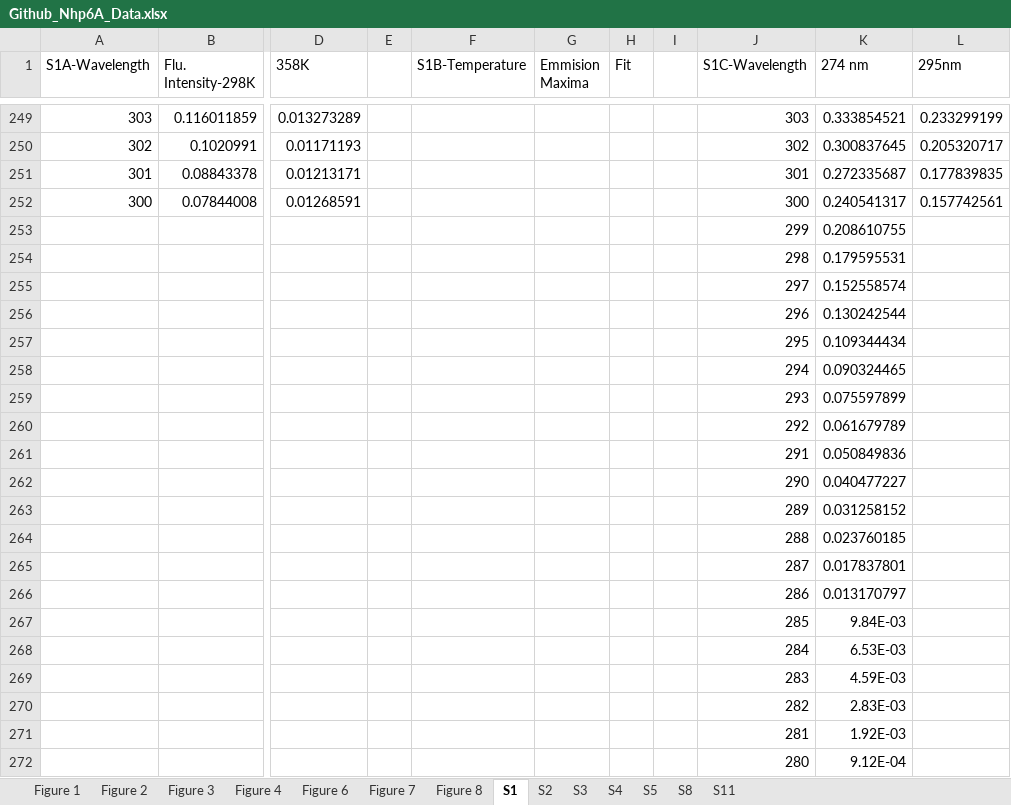
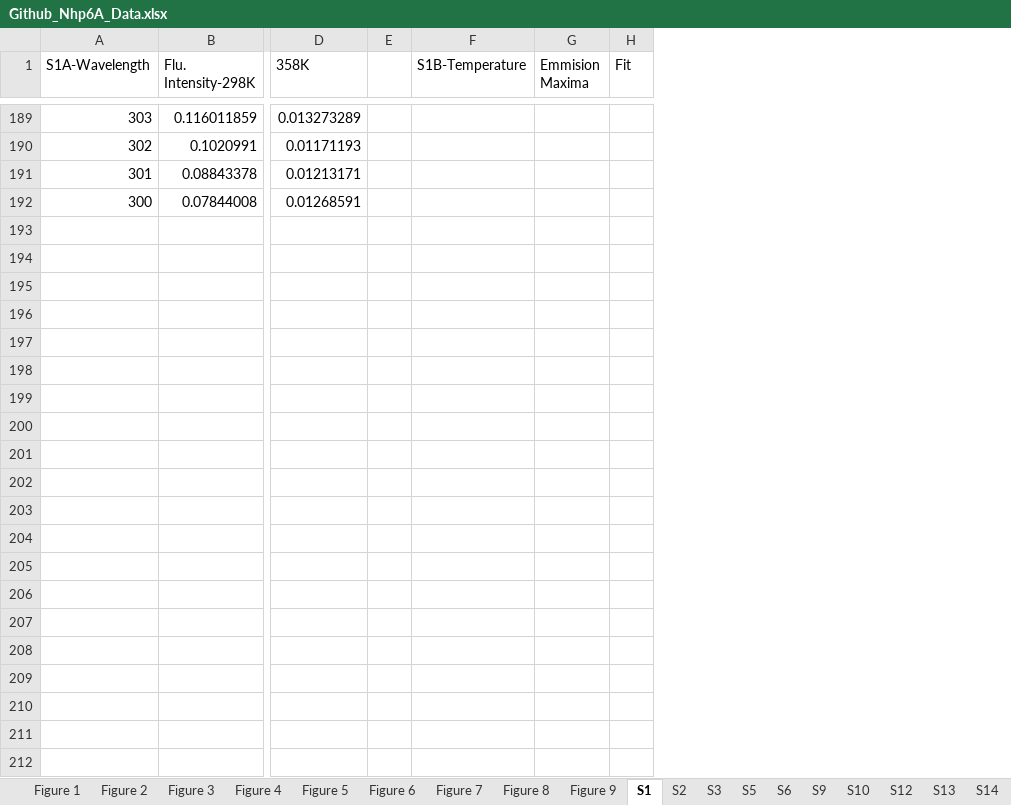
Before and after one commit to AthiNaganathan/Nhp6A, an Excel workbook: Github_Nhp6A_Data.xlsx, sheet S1, drawn as a sheet; only a part is shown, gaps mark what is left out; values as stored, in another font and other column widths than the file's, no borders; rows hold the shown columns only; the diff covers the shown part only; the diff names each change by its address in the sheet, - before the commit and + after, or states it on an @@ line.

```diff
--- a/Github_Nhp6A_Data.xlsx (sheet S1)
+++ b/Github_Nhp6A_Data.xlsx (sheet S1)
-sheet tab: S4
+sheet tab: S9
-sheet tab: S8
+sheet tab: S14
+sheet tab: Figure 5
+sheet tab: Figure 9
+sheet tab: S6
+sheet tab: S10
+sheet tab: S12
+sheet tab: S13
@@ sheet tab order changed: Figure 1 | Figure 2 | Figure 3 | Figure 4 | Figure 5 | Figure 6 | Figure 7 | Figure 8 | Figure 9 | S1 | S2 | S3 | S5 | S6 | S9 | S10 | S12 | S13 | S14 @@
-column I, empty
-column J (S1C-Wavelength), rows 249-252: 303 | 302 | 301 | 300
-column K (274 nm), rows 249-252: 0.333854521 | 0.300837645 | 0.272335687 | 0.240541317
-column L (295nm), rows 249-252: 0.233299199 | 0.205320717 | 0.177839835 | 0.157742561
-row 253:  |  |  |  |  |  |  |  | 299 | 0.208610755
-row 254:  |  |  |  |  |  |  |  | 298 | 0.179595531
-row 255:  |  |  |  |  |  |  |  | 297 | 0.152558574
-row 256:  |  |  |  |  |  |  |  | 296 | 0.130242544
-row 257:  |  |  |  |  |  |  |  | 295 | 0.109344434
-row 258:  |  |  |  |  |  |  |  | 294 | 0.090324465
-row 259:  |  |  |  |  |  |  |  | 293 | 0.075597899
-row 260:  |  |  |  |  |  |  |  | 292 | 0.061679789
-row 261:  |  |  |  |  |  |  |  | 291 | 0.050849836
-row 262:  |  |  |  |  |  |  |  | 290 | 0.040477227
-row 263:  |  |  |  |  |  |  |  | 289 | 0.031258152
-row 264:  |  |  |  |  |  |  |  | 288 | 0.023760185
-row 265:  |  |  |  |  |  |  |  | 287 | 0.017837801
-row 266:  |  |  |  |  |  |  |  | 286 | 0.013170797
-row 267:  |  |  |  |  |  |  |  | 285 | 9.84E-03
-row 268:  |  |  |  |  |  |  |  | 284 | 6.53E-03
-row 269:  |  |  |  |  |  |  |  | 283 | 4.59E-03
-row 270:  |  |  |  |  |  |  |  | 282 | 2.83E-03
-row 271:  |  |  |  |  |  |  |  | 281 | 1.92E-03
-row 272:  |  |  |  |  |  |  |  | 280 | 9.12E-04
```
Also changed, not shown: 60 removed rows and 57 edited cells elsewhere in this sheet, sheet Figure 8, sheet S3, sheet S2, sheet S5, sheet Figure 6, sheet Figure 7, 5 more sheets, other sheet tabs.
